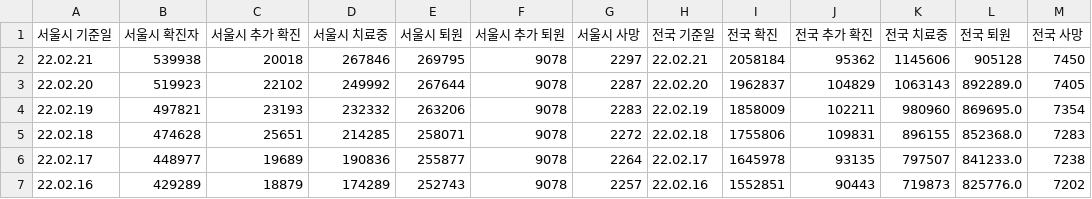
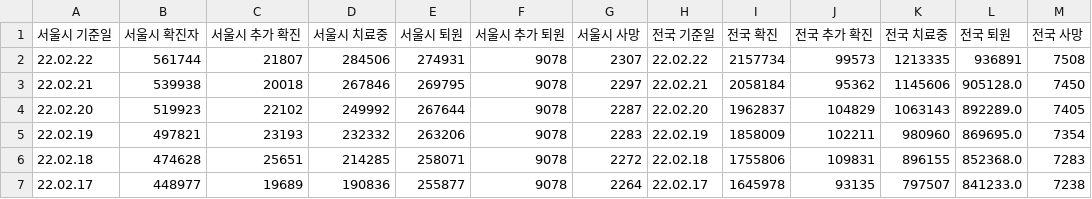
Before and after one commit to cozytk/covid_dashboard, a CSV file: data/trends-extend.csv, drawn as a sheet; only a part is shown; the shorter side is filled out with more unchanged rows.

Commit message:
cicd(csv): latest

```diff
--- a/data/trends-extend.csv
+++ b/data/trends-extend.csv
@@ -1,3 +1,4 @@
 서울시 기준일,서울시 확진자,서울시 추가 확진,서울시 치료중,서울시 퇴원,서울시 추가 퇴원,서울시 사망,전국 기준일,전국 확진,전국 추가 확진,전국 치료중,전국 퇴원,전국 사망
-22.02.21,539938,20018,267846,269795,9078,2297,22.02.21,2058184,95362,1145606,905128,7450
+22.02.22,561744,21807,284506,274931,9078,2307,22.02.22,2157734,99573,1213335,936891,7508
+22.02.21,539938,20018,267846,269795,9078,2297,22.02.21,2058184,95362,1145606,905128.0,7450
 22.02.20,519923,22102,249992,267644,9078,2287,22.02.20,1962837,104829,1063143,892289.0,7405
```
